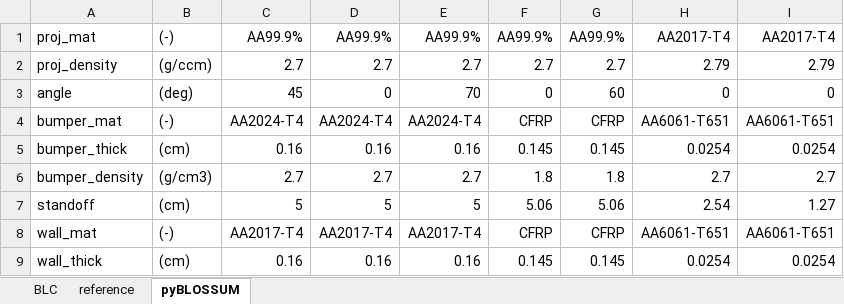
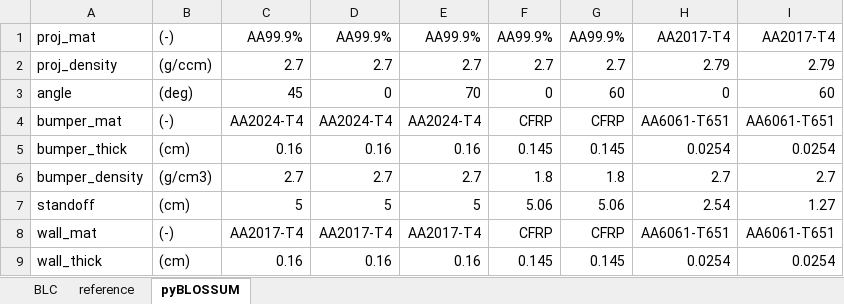
Before and after one commit to shannonjryan/pyBLOSSUM, an Excel workbook: validation/sandwichPanel.xlsx, sheet pyBLOSSUM, drawn as a sheet; only a part is shown; values as stored, in another font and other column widths than the file's, no borders; the diff names each change by its address in the sheet, - before the commit and + after, or states it on an @@ line.

```diff
--- a/validation/sandwichPanel.xlsx (sheet pyBLOSSUM)
+++ b/validation/sandwichPanel.xlsx (sheet pyBLOSSUM)
-I3: 0
+I3: 60
```
Also changed, not shown: sheet reference, charts or pictures, validation/meshDB.xlsx, validation/stuffedWhipple.xlsx, 16 other files.
